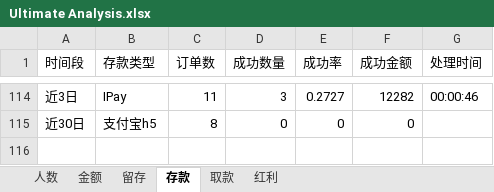
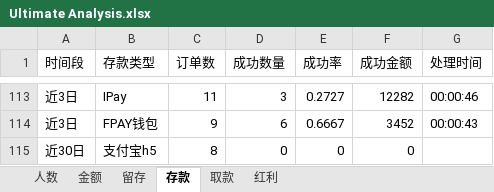
Before and after one commit to pohhokjun/PyCharm, an Excel workbook: 2_分析/Ultimate Analysis.xlsx, sheet 存款, drawn as a sheet; only a part is shown, gaps mark what is left out; values as stored, in another font and other column widths than the file's, no borders; the diff covers the shown part only; the diff names each change by its address in the sheet, - before the commit and + after, or states it on an @@ line.

```diff
--- a/2_分析/Ultimate Analysis.xlsx (sheet 存款)
+++ b/2_分析/Ultimate Analysis.xlsx (sheet 存款)
+row 114: 近3日 | FPAY钱包 | 9 | 6 | 0.6667 | 3452 | 00:00:43
```
Also changed, not shown: other rows of this sheet, sheet 红利, sheet 取款, sheet 金额, sheet 人数, sheet 留存, 5 other files.
